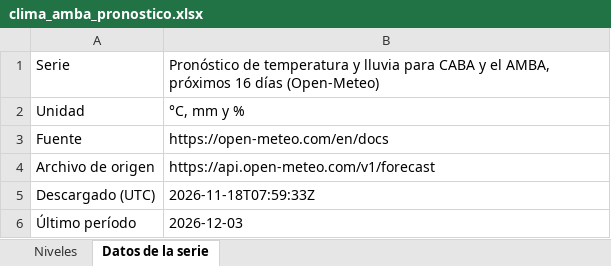
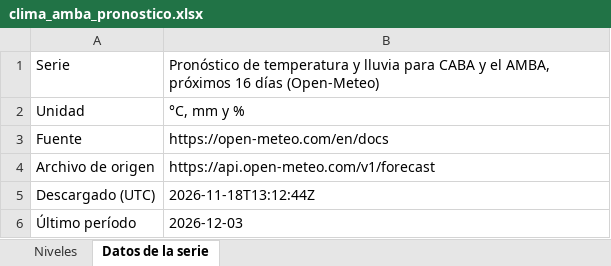
Before and after one commit to rodrigotperelsztein-source/monitor-series, an Excel workbook: data/excel/clima_amba_pronostico.xlsx, sheet Datos de la serie, drawn as a sheet; values as stored, in another font and other column widths than the file's, no borders; the diff names each change by its address in the sheet, - before the commit and + after, or states it on an @@ line.

```diff
--- a/data/excel/clima_amba_pronostico.xlsx (sheet Datos de la serie)
+++ b/data/excel/clima_amba_pronostico.xlsx (sheet Datos de la serie)
-B5: 2026-11-18T07:59:33Z
+B5: 2026-11-18T13:12:44Z
```
Also changed, not shown: sheet Niveles, 52 other files.
